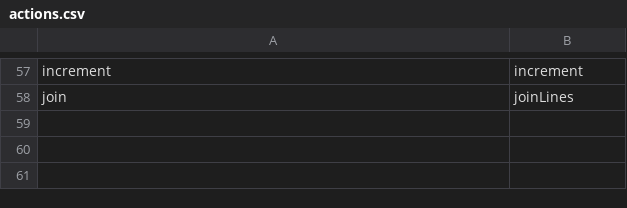
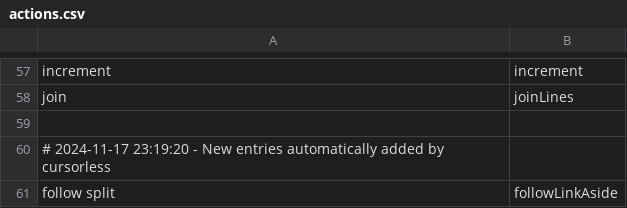
Before and after one commit to blakewatson/talon-scripts, a CSV file: cursorless-settings/actions.csv, drawn as a sheet; only a part is shown, gaps mark what is left out; the diff names each change by its address in the sheet, - before the commit and + after, or states it on an @@ line.

```diff
--- a/cursorless-settings/actions.csv
+++ b/cursorless-settings/actions.csv
+row 59: (empty)
+row 60: # 2024-11-17 23:19:20 - New entries automatically added by cursorless
+row 61: follow split | followLinkAside
```
Also changed, not shown: cursorless-settings/modifier_scope_types.csv, 2 other files.
